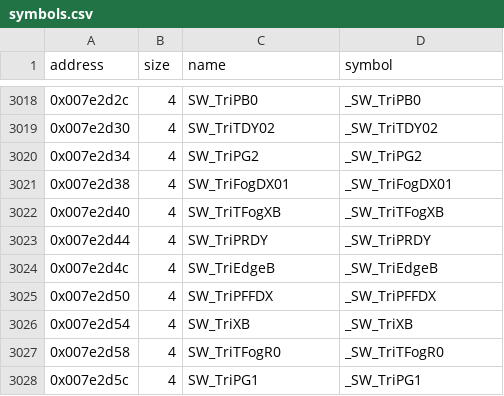
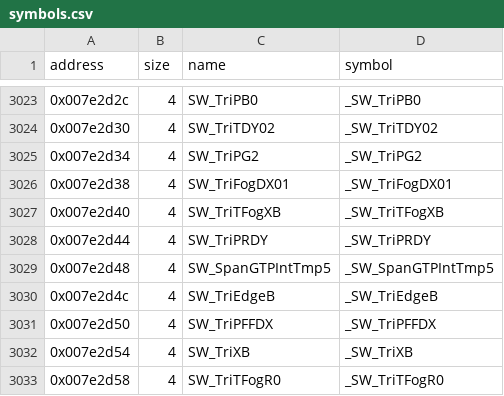
Before and after one commit to LostArtefacts/tr04, a CSV file: config/symbols.csv, drawn as a sheet; only a part is shown, gaps mark what is left out; the shorter side is filled out with more unchanged rows; the diff covers the shown part only; the diff names each change by its address in the sheet, - before the commit and + after, or states it on an @@ line.

Commit message:
Decompile SW_SpanGTPInt (0x49b990)

```diff
--- a/config/symbols.csv
+++ b/config/symbols.csv
+row 3029: 0x007e2d48 | 4 | SW_SpanGTPIntTmp5 | _SW_SpanGTPIntTmp5
```
Also changed, not shown: 5 added rows elsewhere in this file, 3 other files.
